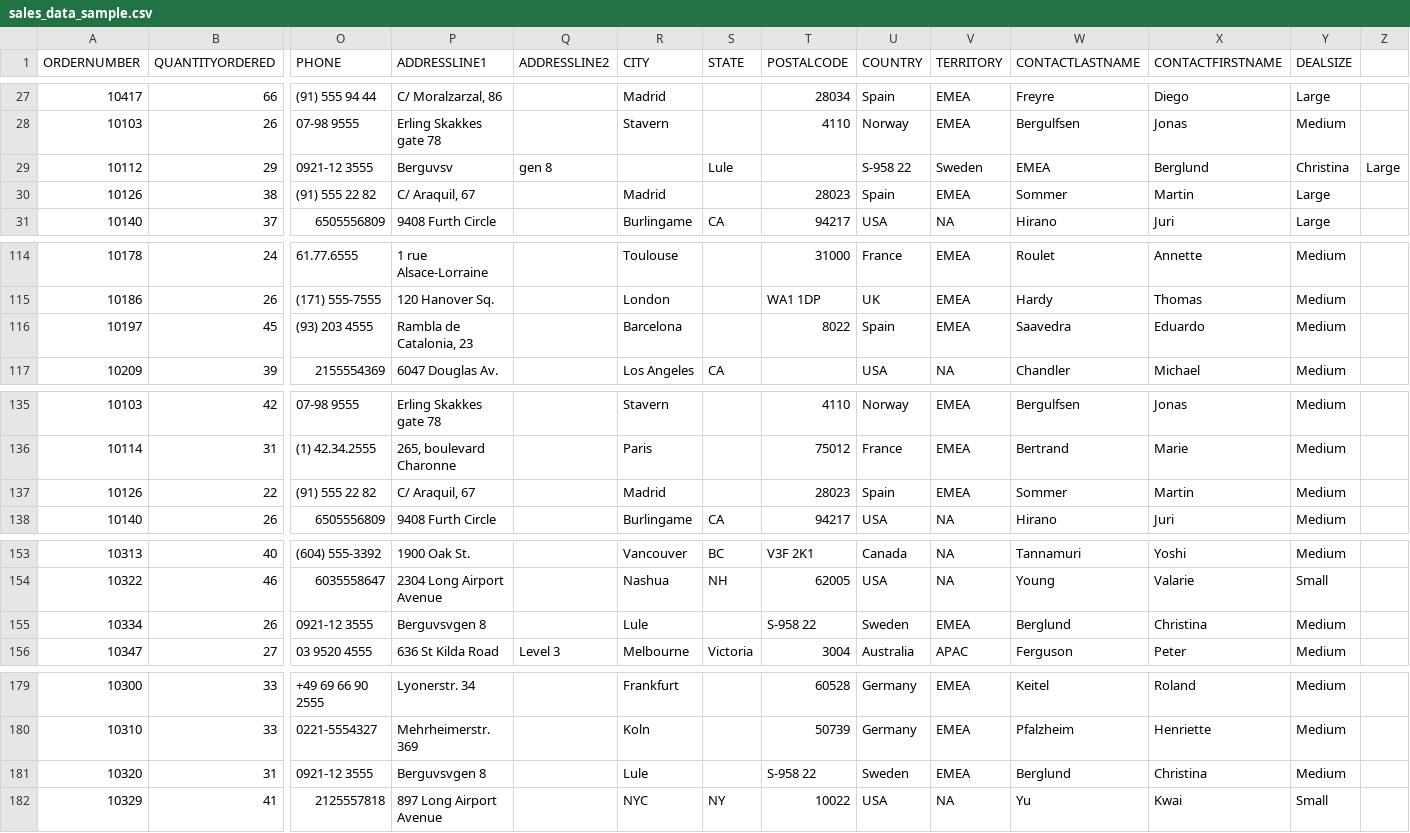
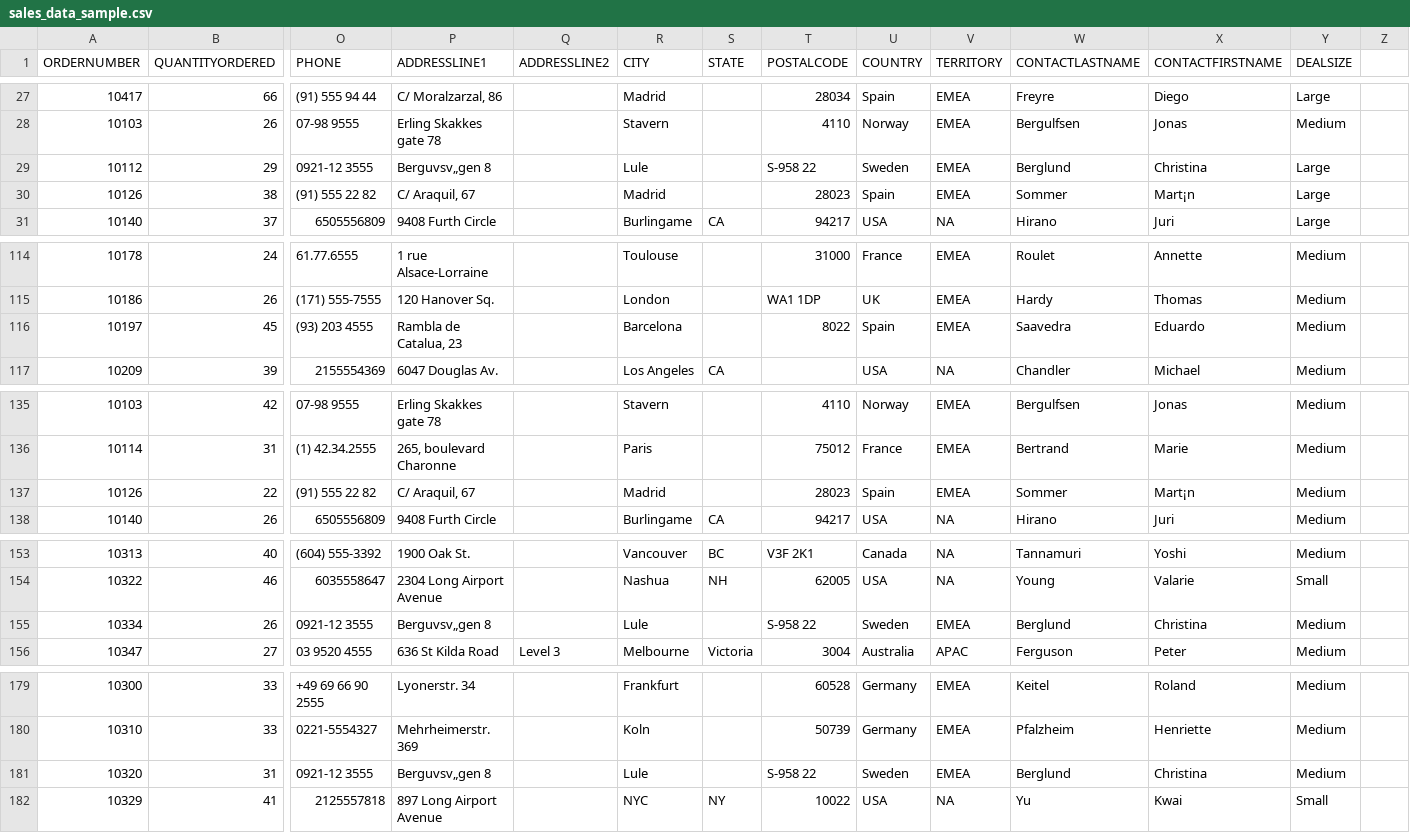
Before and after one commit to prodip1023/DS_ML, a CSV file: sales_data_sample.csv, drawn as a sheet; only a part is shown, gaps mark what is left out; the diff covers the shown part only; the diff names each change by its address in the sheet, - before the commit and + after, or states it on an @@ line.

Commit message:
Add files via upload

```diff
--- a/sales_data_sample.csv
+++ b/sales_data_sample.csv
-P29 (ADDRESSLINE1): Berguvsv
+P29 (ADDRESSLINE1): Berguvsv„gen 8
-Q29 (ADDRESSLINE2): gen 8
+Q29 (ADDRESSLINE2): (empty)
-R29 (CITY): (empty)
+R29 (CITY): Lule
-S29 (STATE): Lule
+S29 (STATE): (empty)
-T29 (POSTALCODE): (empty)
+T29 (POSTALCODE): S-958 22
-U29 (COUNTRY): S-958 22
+U29 (COUNTRY): Sweden
-V29 (TERRITORY): Sweden
+V29 (TERRITORY): EMEA
-W29 (CONTACTLASTNAME): EMEA
+W29 (CONTACTLASTNAME): Berglund
-X29 (CONTACTFIRSTNAME): Berglund
+X29 (CONTACTFIRSTNAME): Christina
-Y29 (DEALSIZE): Christina
+Y29 (DEALSIZE): Large
-Z29: Large
+Z29: (empty)
-X30 (CONTACTFIRSTNAME): Martin
+X30 (CONTACTFIRSTNAME): Mart¡n
-P116 (ADDRESSLINE1): Rambla de Catalonia, 23
+P116 (ADDRESSLINE1): Rambla de Catalua, 23
-X137 (CONTACTFIRSTNAME): Martin
+X137 (CONTACTFIRSTNAME): Mart¡n
-P155 (ADDRESSLINE1): Berguvsvgen 8
+P155 (ADDRESSLINE1): Berguvsv„gen 8
-P181 (ADDRESSLINE1): Berguvsvgen 8
+P181 (ADDRESSLINE1): Berguvsv„gen 8
```
Also changed, not shown: 32 edited cells elsewhere in this file.
